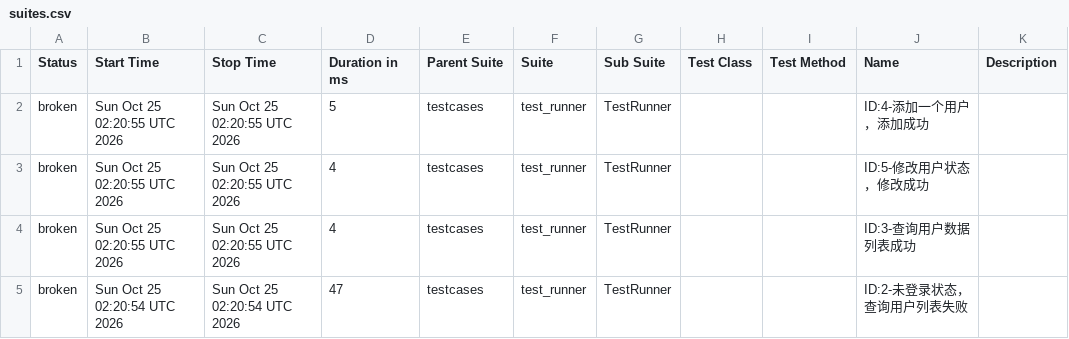
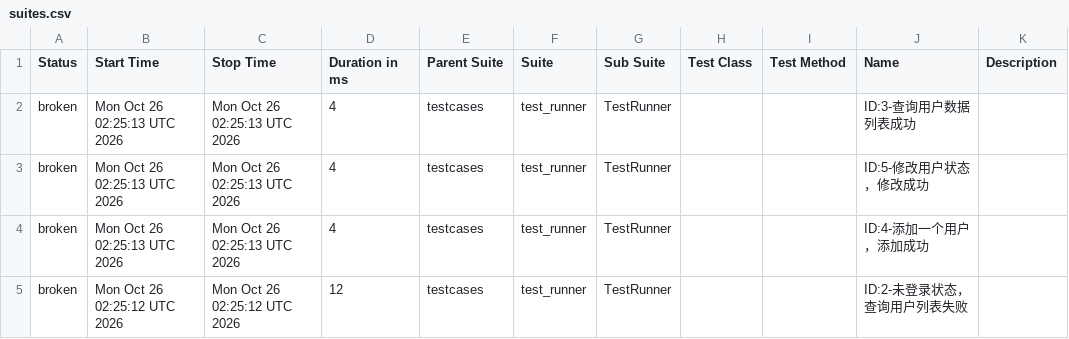
Before and after one commit to tingyu-test/pytest-api-automation, a CSV file: data/suites.csv, drawn as a sheet.

```diff
--- a/data/suites.csv
+++ b/data/suites.csv
@@ -1,5 +1,5 @@
 "Status","Start Time","Stop Time","Duration in ms","Parent Suite","Suite","Sub Suite","Test Class","Test Method","Name","Description"
-"broken","Sun Oct 25 02:20:55 UTC 2026","Sun Oct 25 02:20:55 UTC 2026","5","testcases","test_runner","TestRunner","","","ID:4-添加一个用户，添加成功",""
-"broken","Sun Oct 25 02:20:55 UTC 2026","Sun Oct 25 02:20:55 UTC 2026","4","testcases","test_runner","TestRunner","","","ID:5-修改用户状态，修改成功",""
-"broken","Sun Oct 25 02:20:55 UTC 2026","Sun Oct 25 02:20:55 UTC 2026","4","testcases","test_runner","TestRunner","","","ID:3-查询用户数据列表成功",""
-"broken","Sun Oct 25 02:20:54 UTC 2026","Sun Oct 25 02:20:54 UTC 2026","47","testcases","test_runner","TestRunner","","","ID:2-未登录状态，查询用户列表失败",""
+"broken","Mon Oct 26 02:25:13 UTC 2026","Mon Oct 26 02:25:13 UTC 2026","4","testcases","test_runner","TestRunner","","","ID:3-查询用户数据列表成功",""
+"broken","Mon Oct 26 02:25:13 UTC 2026","Mon Oct 26 02:25:13 UTC 2026","4","testcases","test_runner","TestRunner","","","ID:5-修改用户状态，修改成功",""
+"broken","Mon Oct 26 02:25:13 UTC 2026","Mon Oct 26 02:25:13 UTC 2026","4","testcases","test_runner","TestRunner","","","ID:4-添加一个用户，添加成功",""
+"broken","Mon Oct 26 02:25:12 UTC 2026","Mon Oct 26 02:25:12 UTC 2026","12","testcases","test_runner","TestRunner","","","ID:2-未登录状态，查询用户列表失败",""
```
Also changed, not shown: data/behaviors.csv, 27 other files.
